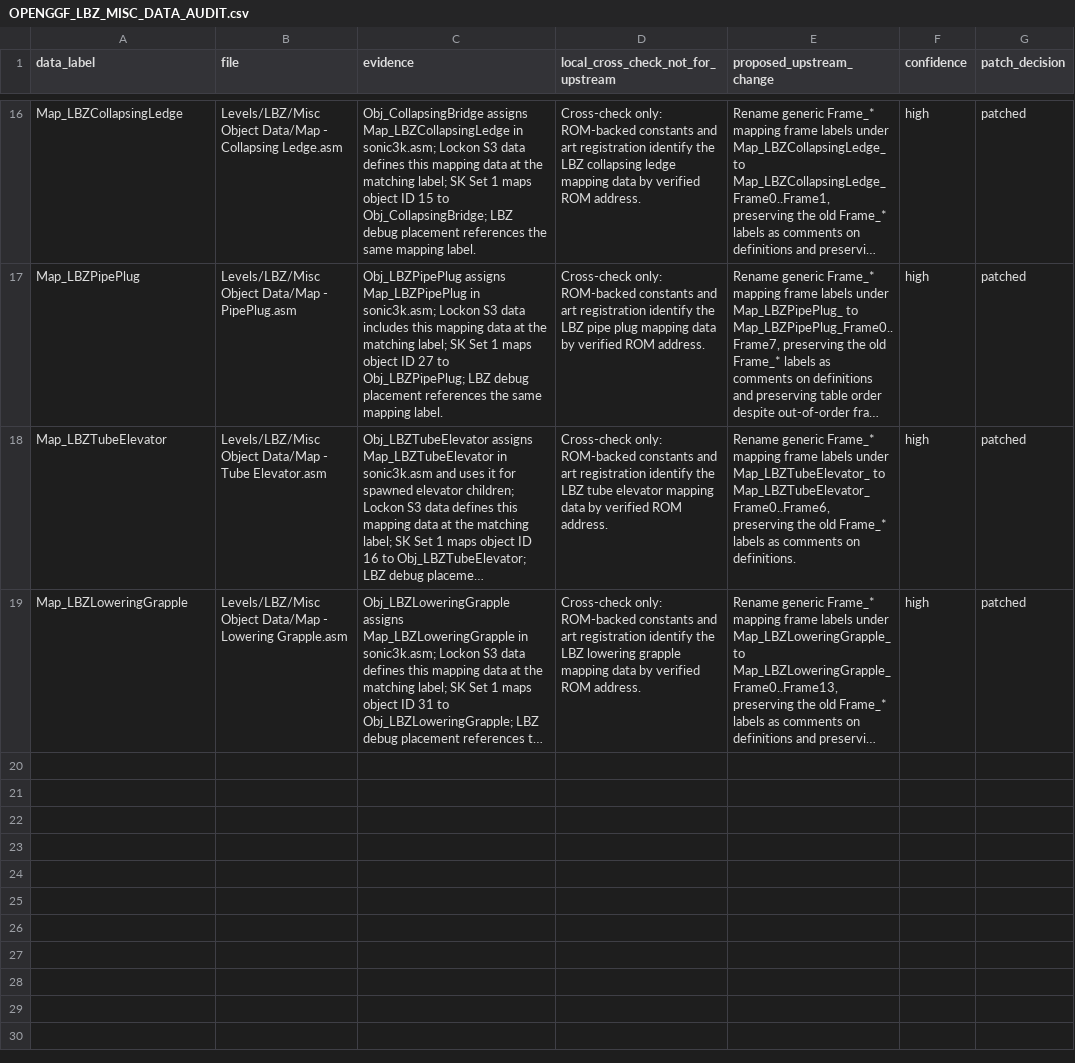
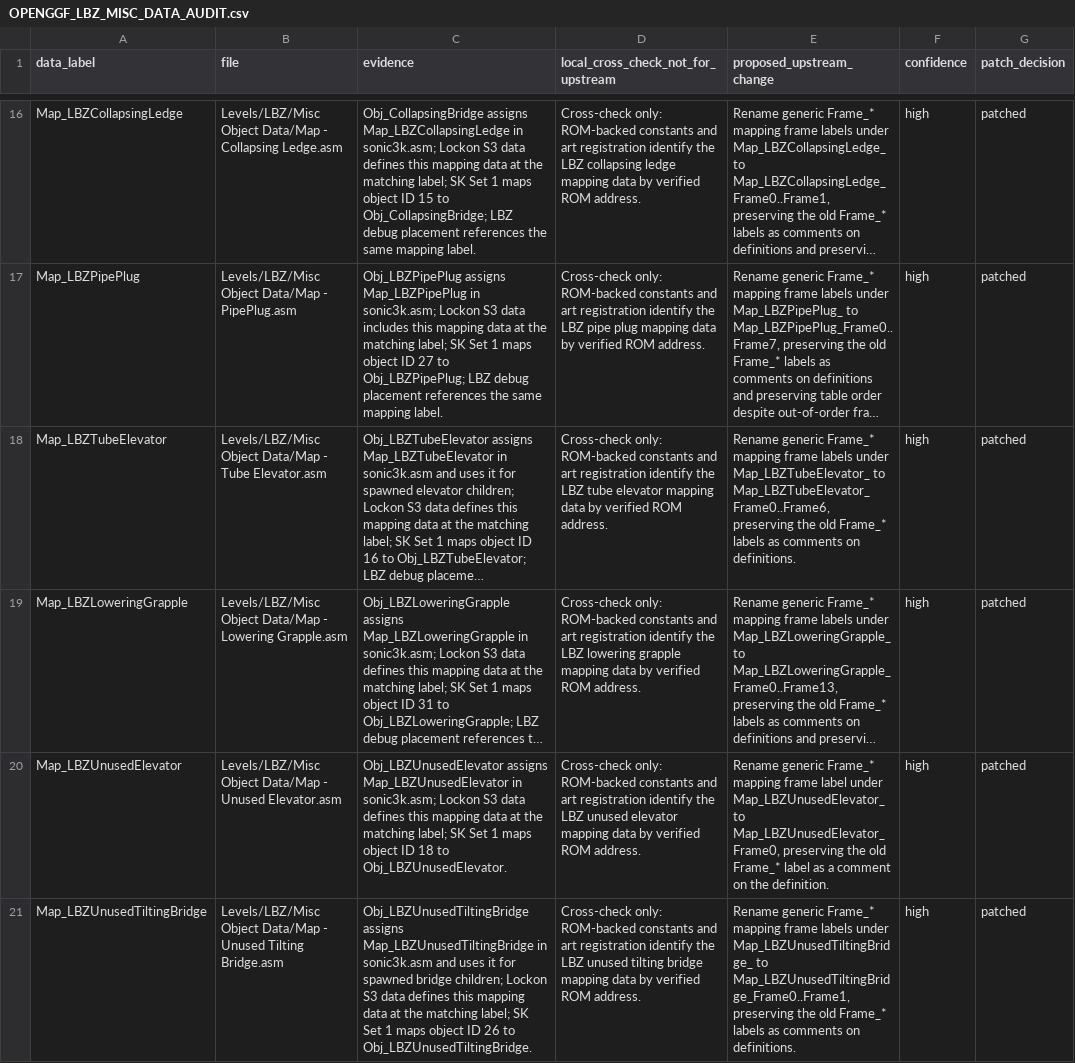
Before and after one commit to raiscan/skdisasm, a CSV file: OPENGGF_LBZ_MISC_DATA_AUDIT.csv, drawn as a sheet; only a part is shown, gaps mark what is left out; long unchanged cells end in …; the diff names each change by its address in the sheet, - before the commit and + after, or states it on an @@ line.

Commit message:
docs: label LBZ unused map frames

```diff
--- a/OPENGGF_LBZ_MISC_DATA_AUDIT.csv
+++ b/OPENGGF_LBZ_MISC_DATA_AUDIT.csv
+row 20: Map_LBZUnusedElevator | Levels/LBZ/Misc Object Data/Map - Unused Elevator.asm | Obj_LBZUnusedElevator assigns Map_LBZUnusedElevator in sonic3k.asm; Lockon S3 data defines this mapping data at the matching label; SK Set 1 maps object ID 18 to Obj_LBZUnusedElevator. | Cross-check only: ROM-backed constants and art registration identify the LBZ unused elevator mapping data by verified ROM address. | Rename generic Frame_* mapping frame label under Map_LBZUnusedElevator_ to Map_LBZUnusedElevator_Frame0, preserving the old Frame_* label as a comment on the definition. | high | patched
+row 21: Map_LBZUnusedTiltingBridge | Levels/LBZ/Misc Object Data/Map - Unused Tilting Bridge.asm | Obj_LBZUnusedTiltingBridge assigns Map_LBZUnusedTiltingBridge in sonic3k.asm and uses it for spawned bridge children; Lockon S3 data defines this mapping data at the matching label; SK Set 1 maps object ID 26 to Obj_LBZUnusedTiltingBridge. | Cross-check only: ROM-backed constants and art registration identify the LBZ unused tilting bridge mapping data by verified ROM address. | Rename generic Frame_* mapping frame labels under Map_LBZUnusedTiltingBridge_ to Map_LBZUnusedTiltingBridge_Frame0..Frame1, preserving the old Frame_* labels as comments on definitions. | high | patched
```
Also changed, not shown: 2 other files.
